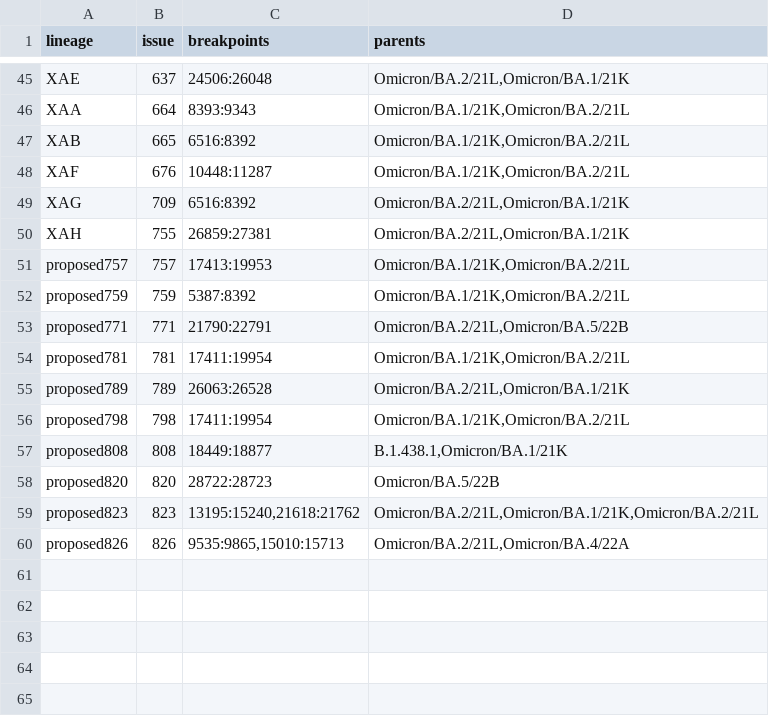
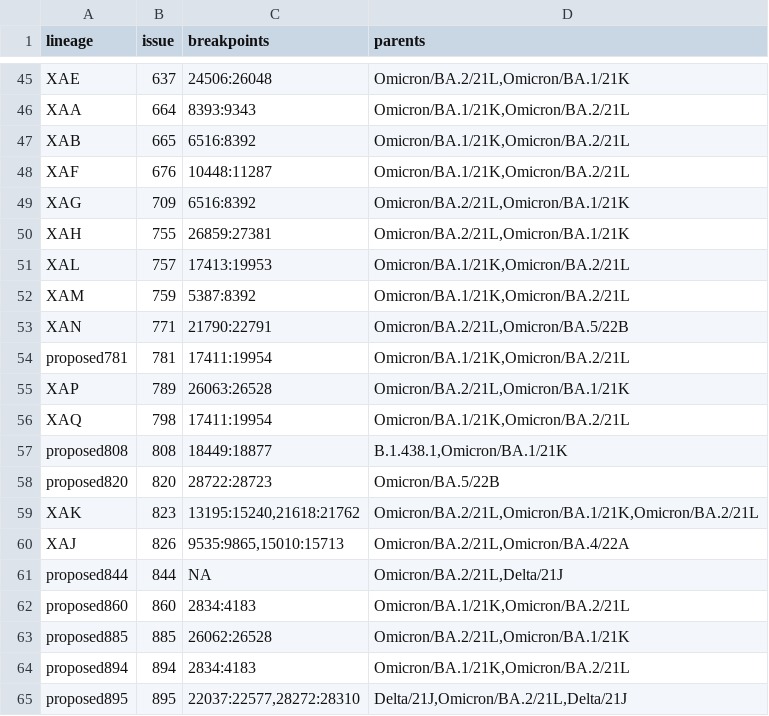
Before and after one commit to ktmeaton/ncov-recombinant, a TSV file: resources/breakpoints.tsv, drawn as a sheet; only a part is shown, gaps mark what is left out.

Commit message:
resource: update curated breakpoints

```diff
--- a/resources/breakpoints.tsv
+++ b/resources/breakpoints.tsv
@@ -50,11 +50,16 @@ XAG	709	6516:8392	Omicron/BA.2/21L,Omicron/BA.1/21K
 XAH	755	26859:27381	Omicron/BA.2/21L,Omicron/BA.1/21K
-proposed757	757	17413:19953	Omicron/BA.1/21K,Omicron/BA.2/21L
-proposed759	759	5387:8392	Omicron/BA.1/21K,Omicron/BA.2/21L
-proposed771	771	21790:22791	Omicron/BA.2/21L,Omicron/BA.5/22B
+XAL	757	17413:19953	Omicron/BA.1/21K,Omicron/BA.2/21L
+XAM	759	5387:8392	Omicron/BA.1/21K,Omicron/BA.2/21L
+XAN	771	21790:22791	Omicron/BA.2/21L,Omicron/BA.5/22B
 proposed781	781	17411:19954	Omicron/BA.1/21K,Omicron/BA.2/21L
-proposed789	789	26063:26528	Omicron/BA.2/21L,Omicron/BA.1/21K
-proposed798	798	17411:19954	Omicron/BA.1/21K,Omicron/BA.2/21L
+XAP	789	26063:26528	Omicron/BA.2/21L,Omicron/BA.1/21K
+XAQ	798	17411:19954	Omicron/BA.1/21K,Omicron/BA.2/21L
 proposed808	808	18449:18877	B.1.438.1,Omicron/BA.1/21K
 proposed820	820	28722:28723	Omicron/BA.5/22B
-proposed823	823	13195:15240,21618:21762	Omicron/BA.2/21L,Omicron/BA.1/21K,Omicron/BA.2/21L
-proposed826	826	9535:9865,15010:15713	Omicron/BA.2/21L,Omicron/BA.4/22A
+XAK	823	13195:15240,21618:21762	Omicron/BA.2/21L,Omicron/BA.1/21K,Omicron/BA.2/21L
+XAJ	826	9535:9865,15010:15713	Omicron/BA.2/21L,Omicron/BA.4/22A
+proposed844	844	NA	Omicron/BA.2/21L,Delta/21J
+proposed860	860	2834:4183	Omicron/BA.1/21K,Omicron/BA.2/21L
+proposed885	885	26062:26528	Omicron/BA.2/21L,Omicron/BA.1/21K
+proposed894	894	2834:4183	Omicron/BA.1/21K,Omicron/BA.2/21L
+proposed895	895	22037:22577,28272:28310	Delta/21J,Omicron/BA.2/21L,Delta/21J
```
Also changed, not shown: resources/breakpoints_clade.tsv, resources/issue_to_lineage.tsv, 3 other files.
